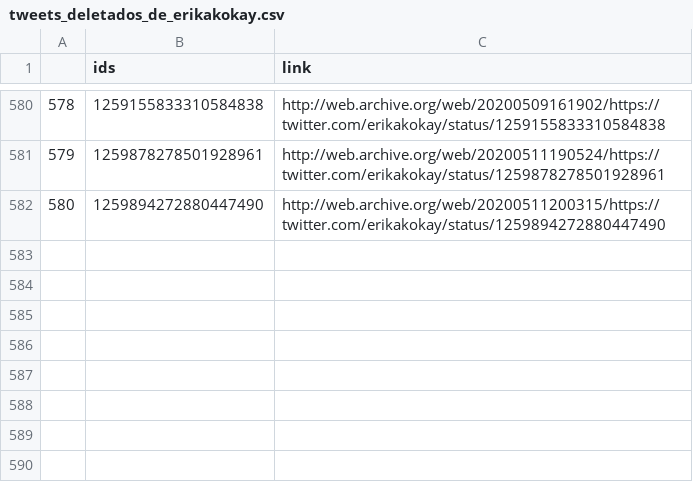
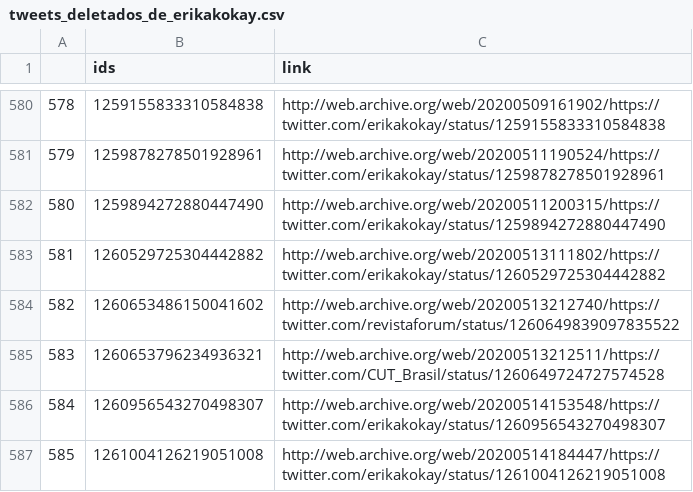
Before and after one commit to projeto7c0/7c0-core, a CSV file: csv/tweets_deletados_de_erikakokay.csv, drawn as a sheet; only a part is shown, gaps mark what is left out; the diff names each change by its address in the sheet, - before the commit and + after, or states it on an @@ line.

```diff
--- a/csv/tweets_deletados_de_erikakokay.csv
+++ b/csv/tweets_deletados_de_erikakokay.csv
+row 583: 581 | 1260529725304442882 | http://web.archive.org/web/20200513111802/https://twitter.com/erikakokay/status/1260529725304442882
+row 584: 582 | 1260653486150041602 | http://web.archive.org/web/20200513212740/https://twitter.com/revistaforum/status/1260649839097835522
+row 585: 583 | 1260653796234936321 | http://web.archive.org/web/20200513212511/https://twitter.com/CUT_Brasil/status/1260649724727574528
+row 586: 584 | 1260956543270498307 | http://web.archive.org/web/20200514153548/https://twitter.com/erikakokay/status/1260956543270498307
+row 587: 585 | 1261004126219051008 | http://web.archive.org/web/20200514184447/https://twitter.com/erikakokay/status/1261004126219051008
```
Also changed, not shown: csv/tweets_deletados_de_AiltonBenedito.csv, csv/tweets_deletados_de_joicehasselmann.csv, 44 other files.
